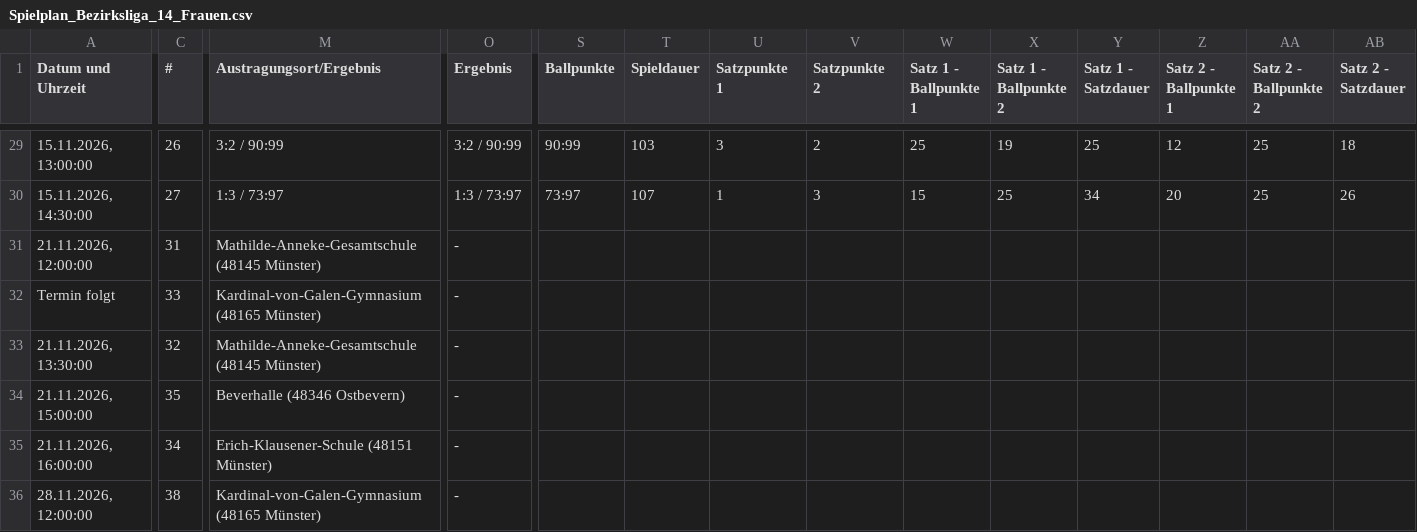
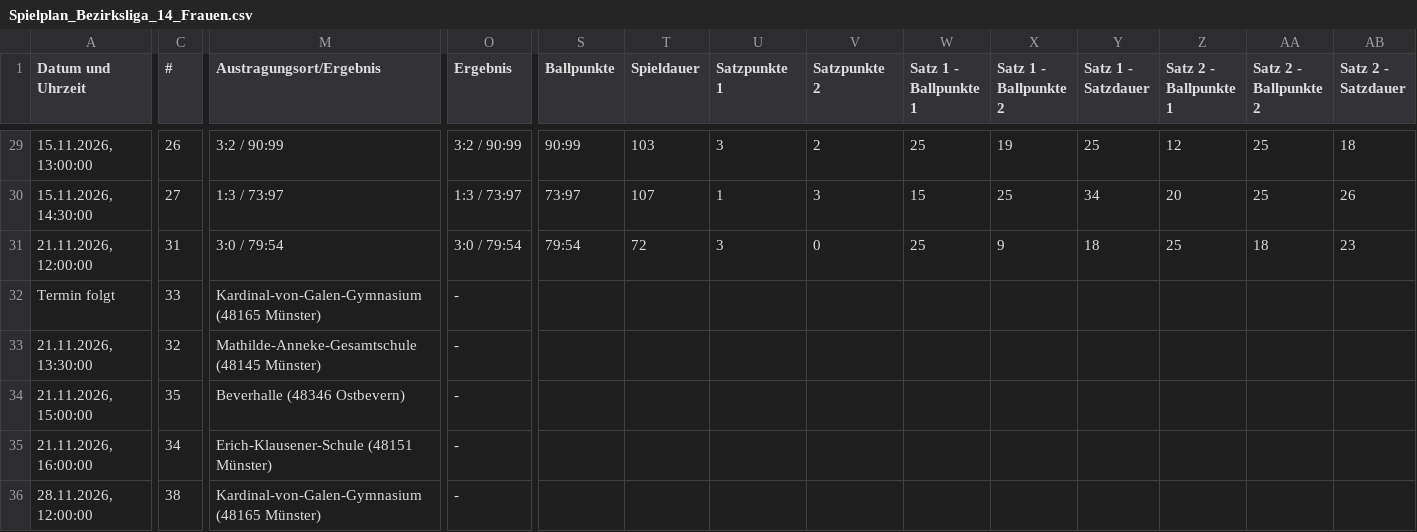
Before and after one commit to uscmuenster/USC-Spielplaene, a CSV file: csvdata/Spielplan_Bezirksliga_14_Frauen.csv, drawn as a sheet; only a part is shown, gaps mark what is left out; the diff covers the shown part only; the diff names each change by its address in the sheet, - before the commit and + after, or states it on an @@ line.

```diff
--- a/csvdata/Spielplan_Bezirksliga_14_Frauen.csv
+++ b/csvdata/Spielplan_Bezirksliga_14_Frauen.csv
-M31 (Austragungsort/Ergebnis): Mathilde-Anneke-Gesamtschule (48145 Münster)
+M31 (Austragungsort/Ergebnis): 3:0 / 79:54
-O31 (Ergebnis): -
+O31 (Ergebnis): 3:0 / 79:54
-S31 (Ballpunkte): (empty)
+S31 (Ballpunkte): 79:54
-T31 (Spieldauer): (empty)
+T31 (Spieldauer): 72
-U31 (Satzpunkte 1): (empty)
+U31 (Satzpunkte 1): 3
-V31 (Satzpunkte 2): (empty)
+V31 (Satzpunkte 2): 0
-W31 (Satz 1 - Ballpunkte 1): (empty)
+W31 (Satz 1 - Ballpunkte 1): 25
-X31 (Satz 1 - Ballpunkte 2): (empty)
+X31 (Satz 1 - Ballpunkte 2): 9
-Y31 (Satz 1 - Satzdauer): (empty)
+Y31 (Satz 1 - Satzdauer): 18
-Z31 (Satz 2 - Ballpunkte 1): (empty)
+Z31 (Satz 2 - Ballpunkte 1): 25
-AA31 (Satz 2 - Ballpunkte 2): (empty)
+AA31 (Satz 2 - Ballpunkte 2): 18
-AB31 (Satz 2 - Satzdauer): (empty)
+AB31 (Satz 2 - Satzdauer): 23
```
Also changed, not shown: 3 edited cells elsewhere in this file.
